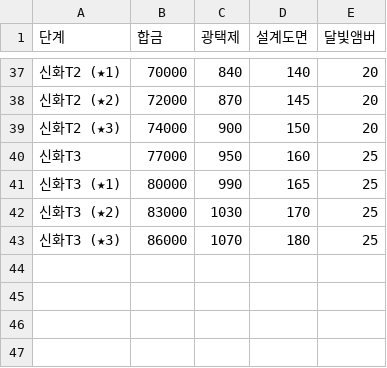
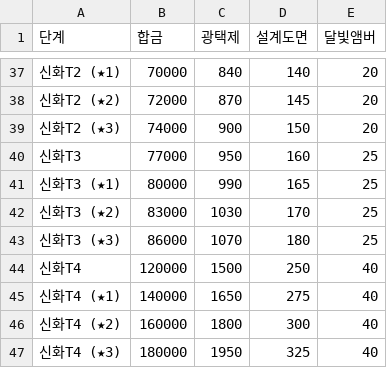
Before and after one commit to s574shinchan/WOS_Calc, a CSV file: data/chief/Gear.csv, drawn as a sheet; only a part is shown, gaps mark what is left out.

Commit message:
Update Gear.csv

```diff
--- a/data/chief/Gear.csv
+++ b/data/chief/Gear.csv
@@ -43 +43,5 @@
 신화T3 (★3),86000,1070,180,25
+신화T4,120000,1500,250,40
+신화T4 (★1),140000,1650,275,40
+신화T4 (★2),160000,1800,300,40
+신화T4 (★3),180000,1950,325,40
```
